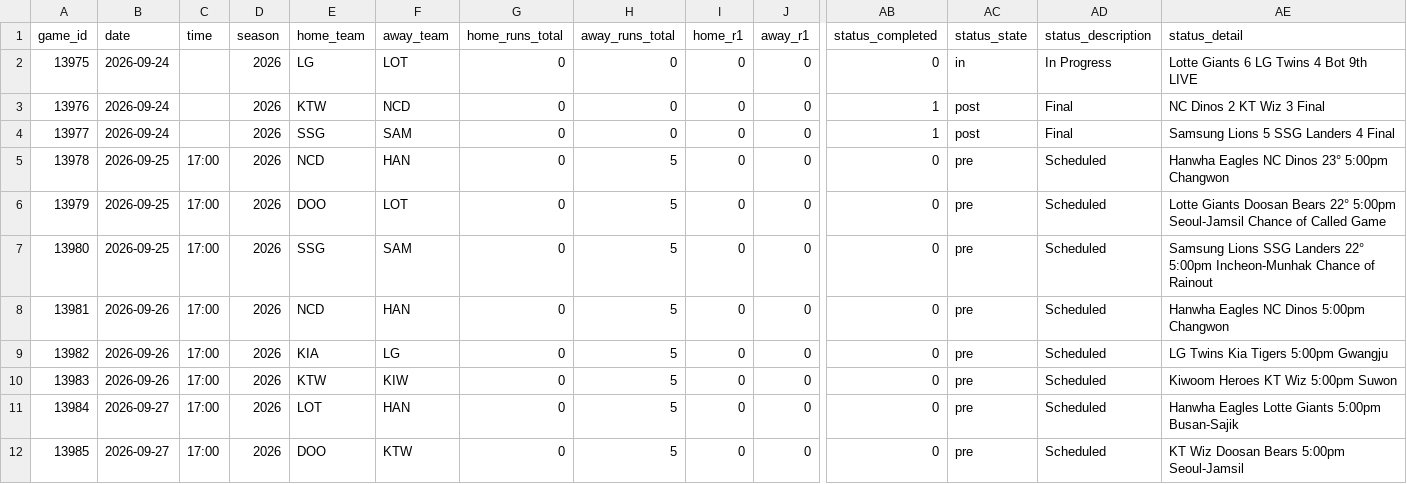
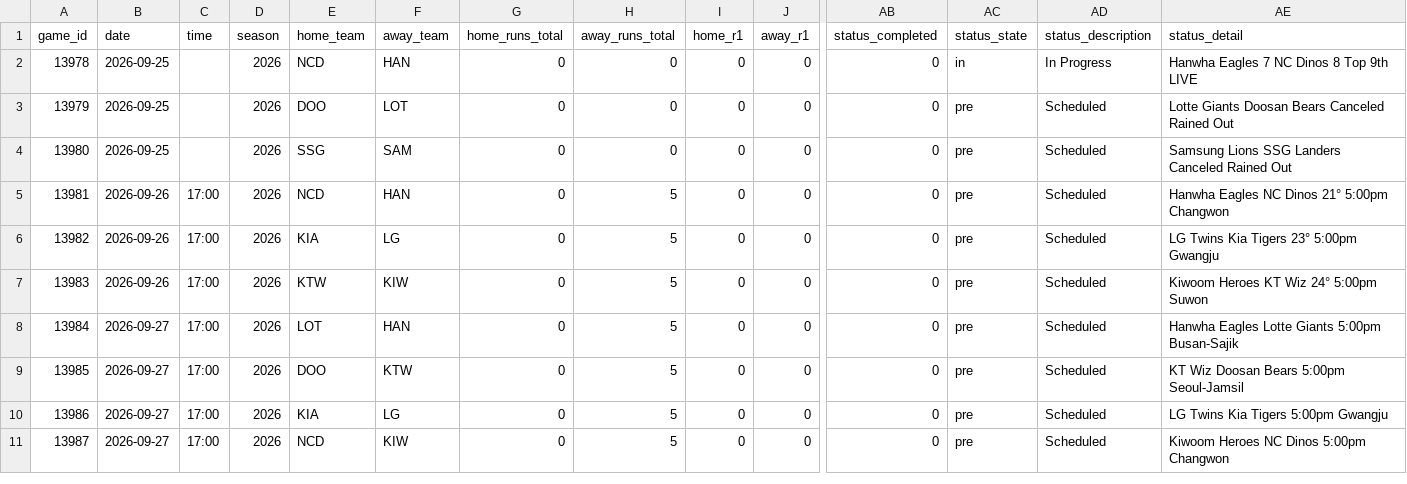
Before and after one commit to emilioandrade0/PickGOLD, a CSV file: src/data/kbo/raw/kbo_upcoming_schedule.csv, drawn as a sheet; only a part is shown, gaps mark what is left out; the shorter side is filled out with more unchanged rows; removed rows and columns are numbered as before the commit, all else as after; rows hold the shown columns only; the diff names each change by its address in the sheet, - before the commit and + after, or states it on an @@ line.

```diff
--- a/src/data/kbo/raw/kbo_upcoming_schedule.csv
+++ b/src/data/kbo/raw/kbo_upcoming_schedule.csv
-row 2: 13975 | 2026-09-24 |  | 2026 | LG | LOT | 0 | 0 | 0 | 0 | 0 | in | In Progress | Lotte Giants 6 LG Twins 4 Bot 9th LIVE
-row 3: 13976 | 2026-09-24 |  | 2026 | KTW | NCD | 0 | 0 | 0 | 0 | 1 | post | Final | NC Dinos 2 KT Wiz 3 Final
-row 4: 13977 | 2026-09-24 |  | 2026 | SSG | SAM | 0 | 0 | 0 | 0 | 1 | post | Final | Samsung Lions 5 SSG Landers 4 Final
-C2:C4 (time): 17:00
+C2:C4 (time): (empty)
-H2:H4 (away_runs_total): 5
+H2:H4 (away_runs_total): 0
-AC2 (status_state): pre
+AC2 (status_state): in
-AD2 (status_description): Scheduled
+AD2 (status_description): In Progress
-AE2 (status_detail): Hanwha Eagles NC Dinos 23° 5:00pm Changwon
+AE2 (status_detail): Hanwha Eagles 7 NC Dinos 8 Top 9th LIVE
-AE3 (status_detail): …Doosan Bears 22° 5:00pm Seoul-Jamsil Chance of Called Game
+AE3 (status_detail): …Doosan Bears Canceled Rained Out
-AE4 (status_detail): …SSG Landers 22° 5:00pm Incheon-Munhak Chance of Rainout
+AE4 (status_detail): …SSG Landers Canceled Rained Out
-AE5 (status_detail): Hanwha Eagles NC Dinos 5:00pm Changwon
+AE5 (status_detail): Hanwha Eagles NC Dinos 21° 5:00pm Changwon
-AE6 (status_detail): LG Twins Kia Tigers 5:00pm Gwangju
+AE6 (status_detail): LG Twins Kia Tigers 23° 5:00pm Gwangju
-AE7 (status_detail): Kiwoom Heroes KT Wiz 5:00pm Suwon
+AE7 (status_detail): Kiwoom Heroes KT Wiz 24° 5:00pm Suwon
```
Also changed, not shown: src/data/laliga/raw/laliga_upcoming_schedule.csv, src/data/ligue1/raw/ligue1_upcoming_schedule.csv, 23 other files.
